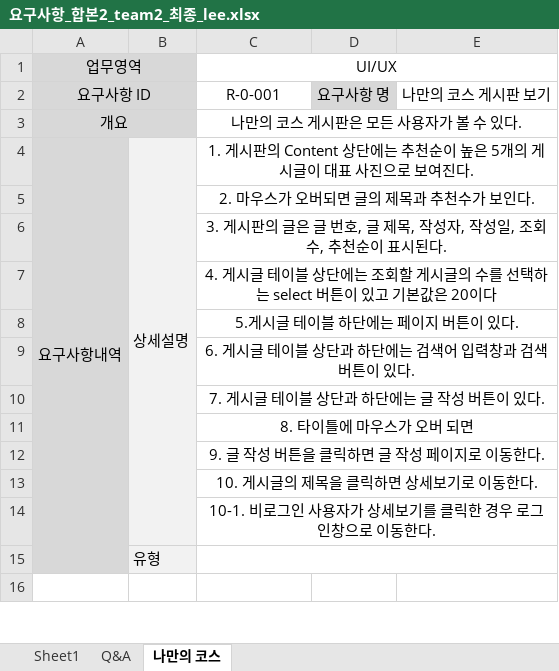
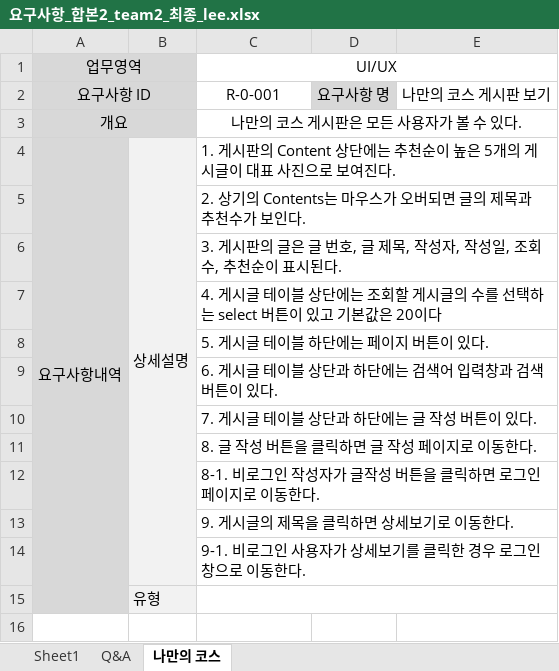
Before and after one commit to uckjae/2TeamFinal, an Excel workbook: doc/요구사항_합본2_team2_최종_lee.xlsx, sheet 나만의 코스, drawn as a sheet; only a part is shown; values as stored, in another font and other column widths than the file's, no borders; the diff covers the shown part only; the diff names each change by its address in the sheet, - before the commit and + after, or states it on an @@ line.

```diff
--- a/doc/요구사항_합본2_team2_최종_lee.xlsx (sheet 나만의 코스)
+++ b/doc/요구사항_합본2_team2_최종_lee.xlsx (sheet 나만의 코스)
-C4:C14 alignment: center
+C4:C14 alignment: left
-C5: 2. 마우스가 오버되면 글의 제목과 추천수가 보인다.
+C5: 2. 상기의 Contents는 마우스가 오버되면 글의 제목과 추천수가 보인다.
-C8: 5.게시글 테이블 하단에는 페이지 버튼이 있다.
+C8: 5. 게시글 테이블 하단에는 페이지 버튼이 있다.
-C11: 8. 타이틀에 마우스가 오버 되면
+C11: 8. 글 작성 버튼을 클릭하면 글 작성 페이지로 이동한다.
-C12: 9. 글 작성 버튼을 클릭하면 글 작성 페이지로 이동한다.
+C12: 8-1. 비로그인 작성자가 글작성 버튼을 클릭하면 로그인 페이지로 이동한다.
-C13: 10. 게시글의 제목을 클릭하면 상세보기로 이동한다.
+C13: 9. 게시글의 제목을 클릭하면 상세보기로 이동한다.
-C14: 10-1. 비로그인 사용자가 상세보기를 클릭한 경우 로그인창으로 이동한다.
+C14: 9-1. 비로그인 사용자가 상세보기를 클릭한 경우 로그인창으로 이동한다.
```
Also changed, not shown: 6 added rows, 4 edited cells and cell formats elsewhere in this sheet, sheet Q&A.
